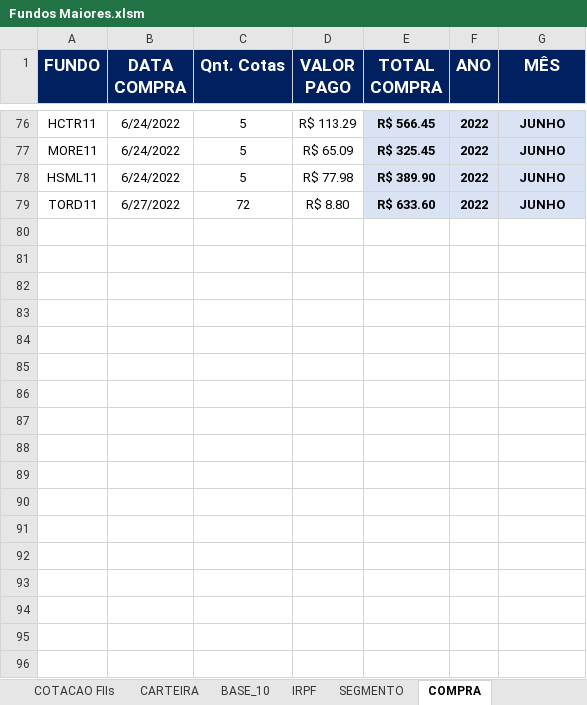
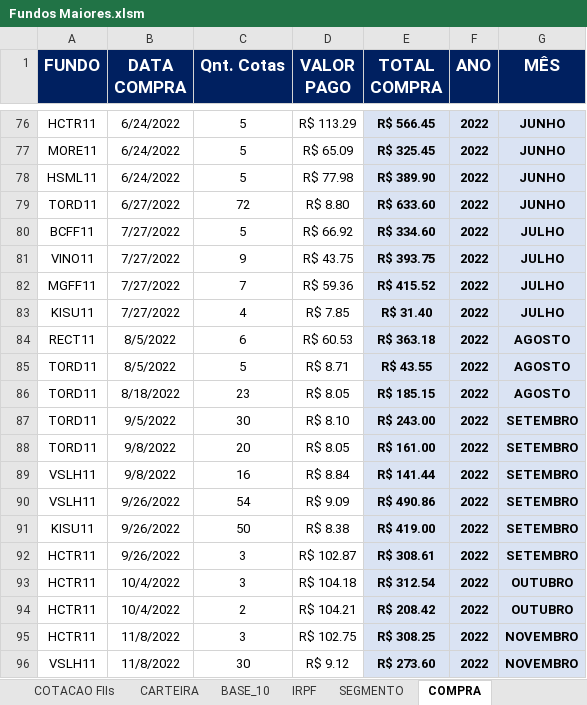
Before and after one commit to betharley/Fundos-Imobiliarios, an Excel workbook: Fundos Maiores.xlsm, sheet COMPRA, drawn as a sheet; only a part is shown, gaps mark what is left out; values as stored, in another font and other column widths than the file's, no borders; table styles not drawn; the diff names each change by its address in the sheet, - before the commit and + after, or states it on an @@ line.

```diff
--- a/Fundos Maiores.xlsm (sheet COMPRA)
+++ b/Fundos Maiores.xlsm (sheet COMPRA)
+row 80: BCFF11 | 7/27/2022 | 5 | R$ 66.92 | R$ 334.60 | 2022 | JULHO
+row 81: VINO11 | 7/27/2022 | 9 | R$ 43.75 | R$ 393.75 | 2022 | JULHO
+row 82: MGFF11 | 7/27/2022 | 7 | R$ 59.36 | R$ 415.52 | 2022 | JULHO
+row 83: KISU11 | 7/27/2022 | 4 | R$ 7.85 | R$ 31.40 | 2022 | JULHO
+row 84: RECT11 | 8/5/2022 | 6 | R$ 60.53 | R$ 363.18 | 2022 | AGOSTO
+row 85: TORD11 | 8/5/2022 | 5 | R$ 8.71 | R$ 43.55 | 2022 | AGOSTO
+row 86: TORD11 | 8/18/2022 | 23 | R$ 8.05 | R$ 185.15 | 2022 | AGOSTO
+row 87: TORD11 | 9/5/2022 | 30 | R$ 8.10 | R$ 243.00 | 2022 | SETEMBRO
+row 88: TORD11 | 9/8/2022 | 20 | R$ 8.05 | R$ 161.00 | 2022 | SETEMBRO
+row 89: VSLH11 | 9/8/2022 | 16 | R$ 8.84 | R$ 141.44 | 2022 | SETEMBRO
+row 90: VSLH11 | 9/26/2022 | 54 | R$ 9.09 | R$ 490.86 | 2022 | SETEMBRO
+row 91: KISU11 | 9/26/2022 | 50 | R$ 8.38 | R$ 419.00 | 2022 | SETEMBRO
+row 92: HCTR11 | 9/26/2022 | 3 | R$ 102.87 | R$ 308.61 | 2022 | SETEMBRO
+row 93: HCTR11 | 10/4/2022 | 3 | R$ 104.18 | R$ 312.54 | 2022 | OUTUBRO
+row 94: HCTR11 | 10/4/2022 | 2 | R$ 104.21 | R$ 208.42 | 2022 | OUTUBRO
+row 95: HCTR11 | 11/8/2022 | 3 | R$ 102.75 | R$ 308.25 | 2022 | NOVEMBRO
+row 96: VSLH11 | 11/8/2022 | 30 | R$ 9.12 | R$ 273.60 | 2022 | NOVEMBRO
```
Also changed, not shown: sheet COTACAO FIIs, sheet CARTEIRA, sheet PROVENTOS, sheet Poventos Mensal, sheet Media Compra Anual, sheet Proventos Anual, 3 more sheets, formulas that keep their value, hidden cells, charts or pictures.
